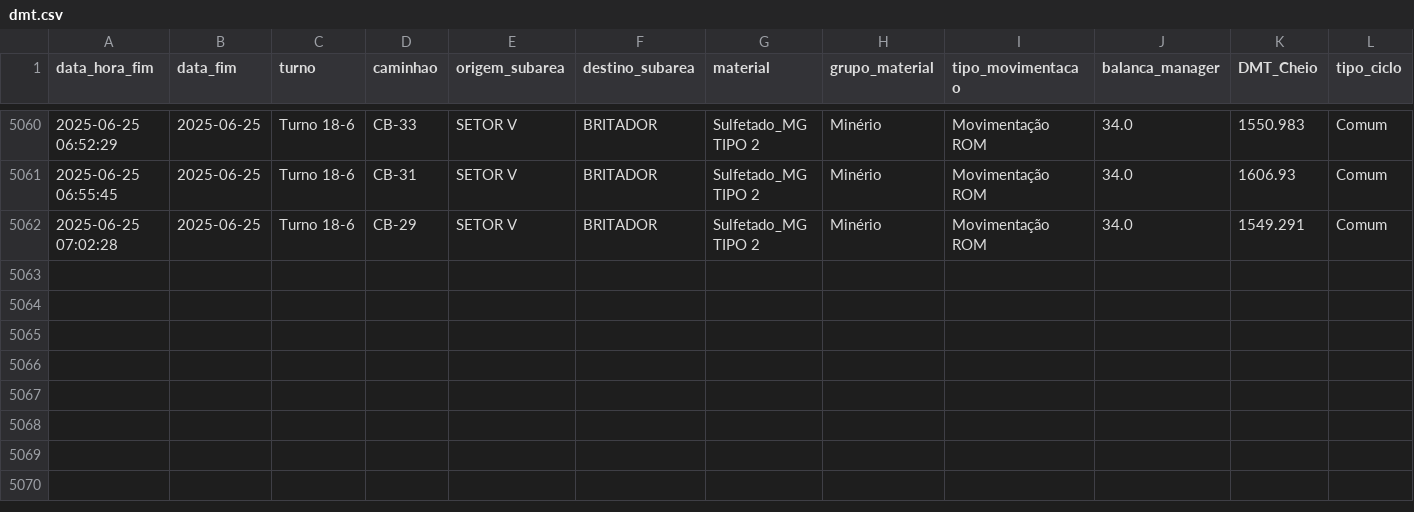
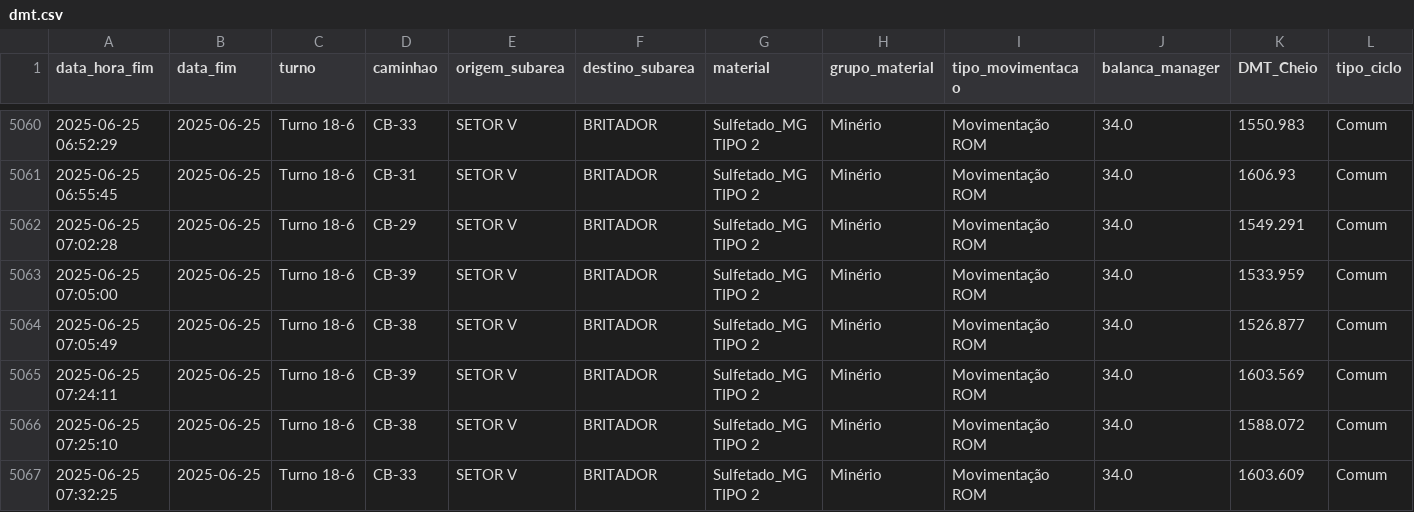
Before and after one commit to eduardosoros/app_controle_dmt, a CSV file: dados/dmt.csv, drawn as a sheet; only a part is shown, gaps mark what is left out; the diff names each change by its address in the sheet, - before the commit and + after, or states it on an @@ line.

Commit message:
Atualização automática via DSN de Usuário

```diff
--- a/dados/dmt.csv
+++ b/dados/dmt.csv
+row 5063: 2025-06-25 07:05:00 | 2025-06-25 | Turno 18-6 | CB-39 | SETOR V | BRITADOR | Sulfetado_MG TIPO 2 | Minério | Movimentação ROM | 34.0 | 1533.959 | Comum
+row 5064: 2025-06-25 07:05:49 | 2025-06-25 | Turno 18-6 | CB-38 | SETOR V | BRITADOR | Sulfetado_MG TIPO 2 | Minério | Movimentação ROM | 34.0 | 1526.877 | Comum
+row 5065: 2025-06-25 07:24:11 | 2025-06-25 | Turno 18-6 | CB-39 | SETOR V | BRITADOR | Sulfetado_MG TIPO 2 | Minério | Movimentação ROM | 34.0 | 1603.569 | Comum
+row 5066: 2025-06-25 07:25:10 | 2025-06-25 | Turno 18-6 | CB-38 | SETOR V | BRITADOR | Sulfetado_MG TIPO 2 | Minério | Movimentação ROM | 34.0 | 1588.072 | Comum
+row 5067: 2025-06-25 07:32:25 | 2025-06-25 | Turno 18-6 | CB-33 | SETOR V | BRITADOR | Sulfetado_MG TIPO 2 | Minério | Movimentação ROM | 34.0 | 1603.609 | Comum
```
